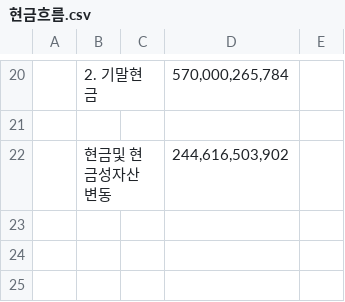
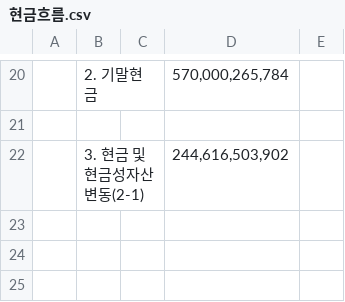
Before and after one commit to KOOCHANGSU/finance-dashboard-26, a CSV file: public/현금흐름.csv, drawn as a sheet; only a part is shown, gaps mark what is left out.

```diff
--- a/public/현금흐름.csv
+++ b/public/현금흐름.csv
@@ -21,3 +21,3 @@
 ,,,,,
-,  현금및 현금성자산 변동,,"244,616,503,902 ",,
+,3. 현금 및 현금성자산 변동(2-1),,"244,616,503,902 ",,
 ,,,,,
```
Also changed, not shown: 1 other file.
